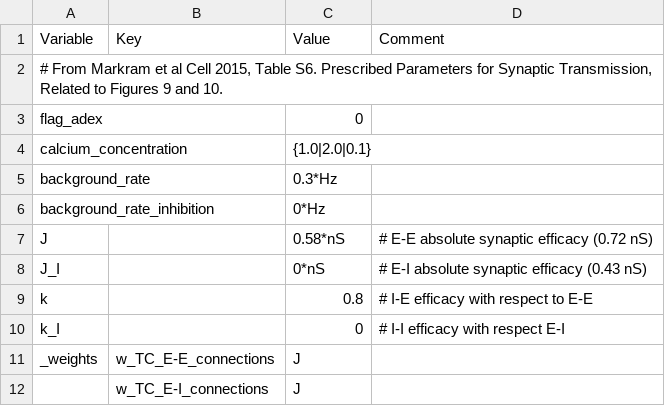
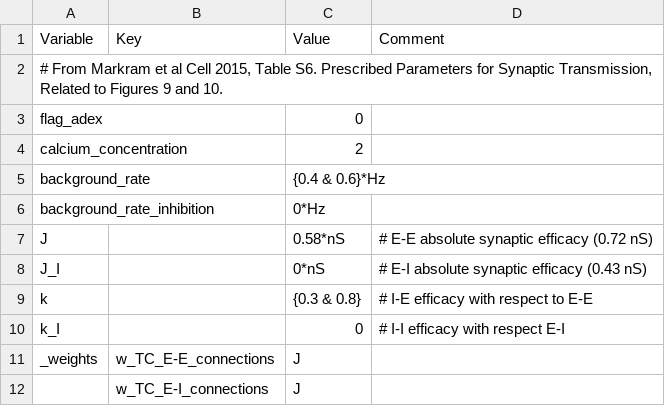
Before and after one commit to VisualNeuroscience-UH/CxSystem, a CSV file: config_files/Physiological_Parameters_EIF.csv, drawn as a sheet; only a part is shown.

```diff
--- a/config_files/Physiological_Parameters_EIF.csv
+++ b/config_files/Physiological_Parameters_EIF.csv
@@ -3,4 +3,4 @@ Variable,Key,Value,Comment
 flag_adex,,0,
-calcium_concentration,,{1.0|2.0|0.1},
-background_rate,,0.3*Hz,
+calcium_concentration,,2,
+background_rate,,{0.4 & 0.6}*Hz,
 background_rate_inhibition,,0*Hz,
@@ -8,3 +8,3 @@ J,,0.58*nS,# E-E absolute synaptic efficacy (0.72 nS)
 J_I,,0*nS,# E-I absolute synaptic efficacy (0.43 nS)
-k,,0.8,# I-E efficacy with respect to E-E
+k,,{0.3 & 0.8},# I-E efficacy with respect to E-E
 k_I,,0,# I-I efficacy with respect E-I
```
Also changed, not shown: config_files/Markram_config_file_ADEX.csv, config_files/Markram_config_file_EIF.csv, 4 other files.
